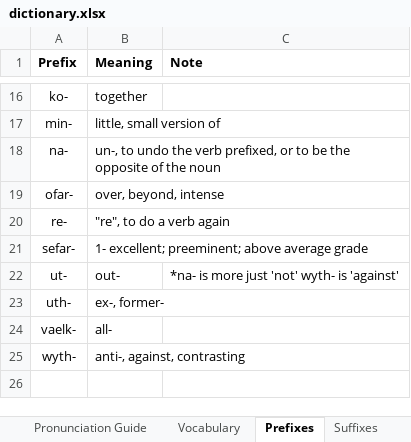
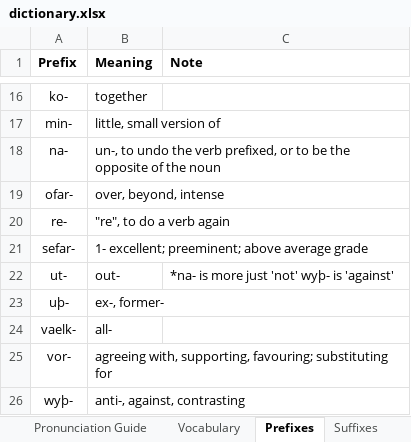
Before and after one commit to Jaezmien/old-ponish-db, an Excel workbook: data/dictionary/dictionary.xlsx, sheet Prefixes, drawn as a sheet; only a part is shown, gaps mark what is left out; values as stored, in another font and other column widths than the file's, no borders; charts and pictures not drawn; addresses are those after the commit; the diff names each change by its address in the sheet, - before the commit and + after, or states it on an @@ line.

```diff
--- a/data/dictionary/dictionary.xlsx (sheet Prefixes)
+++ b/data/dictionary/dictionary.xlsx (sheet Prefixes)
-C22 (Note): *na- is more just 'not' wyth- is 'against'
+C22 (Note): *na- is more just 'not' wyþ- is 'against'
-A23 (Prefix): uth-
+A23 (Prefix): uþ-
+row 25: vor- | agreeing with, supporting, favouring; substituting for
-A26 (Prefix): wyth-
+A26 (Prefix): wyþ-
```
Also changed, not shown: sheet Vocabulary, sheet NSFW Words & Insults, sheet Table of Contents, sheet Sentences, sheet Pronunciation Guide, sheet Character Names, 4 more sheets, charts or pictures.
